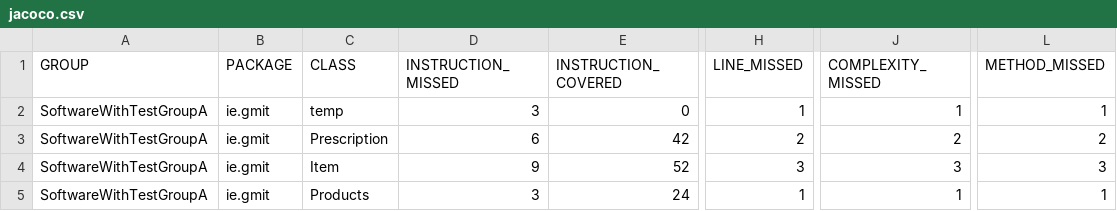
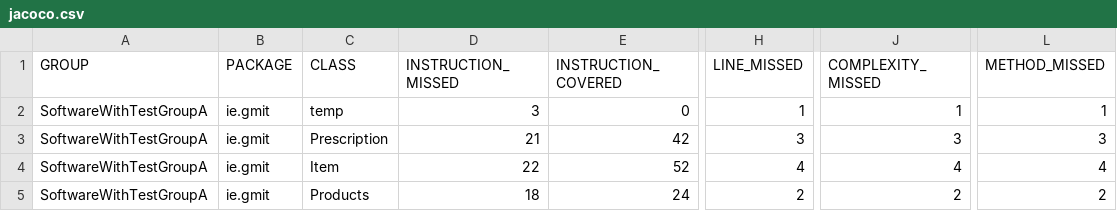
Before and after one commit to KrystianGab/Software_With_Test_Group_A, a CSV file: target/site/jacoco/jacoco.csv, drawn as a sheet; only a part is shown, gaps mark what is left out; the diff names each change by its address in the sheet, - before the commit and + after, or states it on an @@ line.

Commit message:
Added toString methods

```diff
--- a/target/site/jacoco/jacoco.csv
+++ b/target/site/jacoco/jacoco.csv
-D3 (INSTRUCTION_MISSED): 6
+D3 (INSTRUCTION_MISSED): 21
-H3 (LINE_MISSED): 2
+H3 (LINE_MISSED): 3
-J3 (COMPLEXITY_MISSED): 2
+J3 (COMPLEXITY_MISSED): 3
-L3 (METHOD_MISSED): 2
+L3 (METHOD_MISSED): 3
-D4 (INSTRUCTION_MISSED): 9
+D4 (INSTRUCTION_MISSED): 22
-H4 (LINE_MISSED): 3
+H4 (LINE_MISSED): 4
-J4 (COMPLEXITY_MISSED): 3
+J4 (COMPLEXITY_MISSED): 4
-L4 (METHOD_MISSED): 3
+L4 (METHOD_MISSED): 4
-D5 (INSTRUCTION_MISSED): 3
+D5 (INSTRUCTION_MISSED): 18
-H5 (LINE_MISSED): 1
+H5 (LINE_MISSED): 2
-J5 (COMPLEXITY_MISSED): 1
+J5 (COMPLEXITY_MISSED): 2
-L5 (METHOD_MISSED): 1
+L5 (METHOD_MISSED): 2
```
Also changed, not shown: 20 other files.
